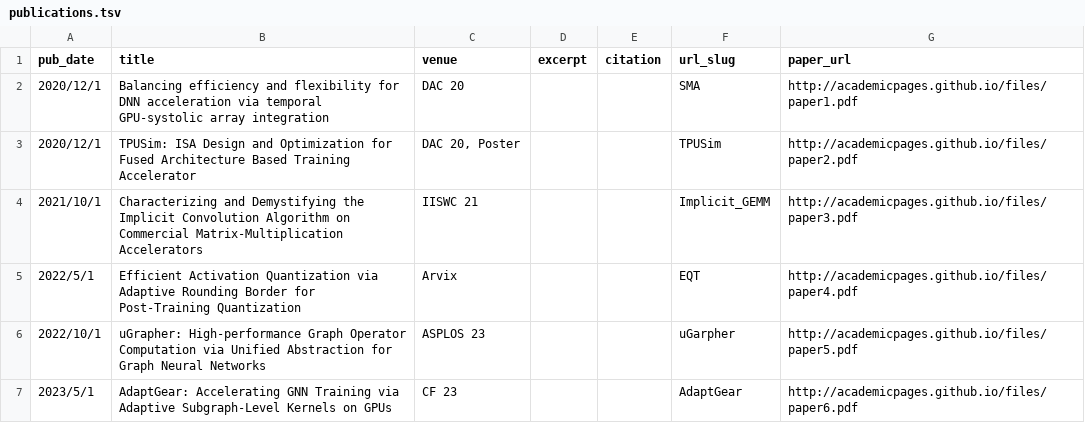
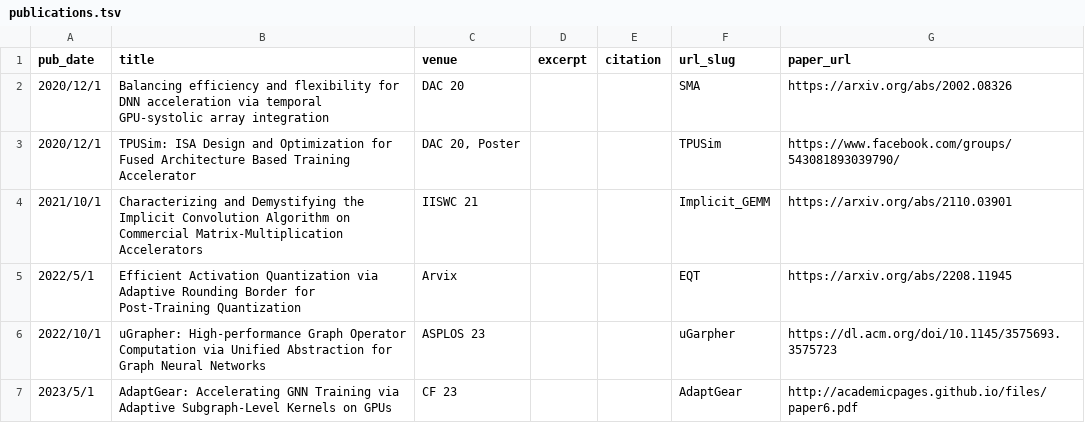
Before and after one commit to iquitap/iquitap.github.io, a TSV file: markdown_generator/publications.tsv, drawn as a sheet.

```diff
--- a/markdown_generator/publications.tsv
+++ b/markdown_generator/publications.tsv
@@ -1,7 +1,7 @@
 pub_date	title	venue	excerpt	citation	url_slug	paper_url
-2020/12/1	Balancing efficiency and flexibility for DNN acceleration via temporal GPU-systolic array integration	DAC 20			SMA	http://academicpages.github.io/files/paper1.pdf
-2020/12/1	TPUSim: ISA Design and Optimization for Fused Architecture Based Training Accelerator	"DAC 20, Poster"			TPUSim	http://academicpages.github.io/files/paper2.pdf
-2021/10/1	Characterizing and Demystifying the Implicit Convolution Algorithm on Commercial Matrix-Multiplication Accelerators	IISWC 21			Implicit_GEMM	http://academicpages.github.io/files/paper3.pdf
-2022/5/1	Efficient Activation Quantization via Adaptive Rounding Border for Post-Training Quantization	Arvix			EQT	http://academicpages.github.io/files/paper4.pdf
-2022/10/1	uGrapher: High-performance Graph Operator Computation via  Unified Abstraction for Graph Neural Networks	ASPLOS 23			uGarpher	http://academicpages.github.io/files/paper5.pdf
+2020/12/1	Balancing efficiency and flexibility for DNN acceleration via temporal GPU-systolic array integration	DAC 20			SMA	https://arxiv.org/abs/2002.08326
+2020/12/1	TPUSim: ISA Design and Optimization for Fused Architecture Based Training Accelerator	"DAC 20, Poster"			TPUSim	https://www.facebook.com/groups/543081893039790/
+2021/10/1	Characterizing and Demystifying the Implicit Convolution Algorithm on Commercial Matrix-Multiplication Accelerators	IISWC 21			Implicit_GEMM	https://arxiv.org/abs/2110.03901
+2022/5/1	Efficient Activation Quantization via Adaptive Rounding Border for Post-Training Quantization	Arvix			EQT	https://arxiv.org/abs/2208.11945
+2022/10/1	uGrapher: High-performance Graph Operator Computation via  Unified Abstraction for Graph Neural Networks	ASPLOS 23			uGarpher	https://dl.acm.org/doi/10.1145/3575693.3575723
 2023/5/1	AdaptGear: Accelerating GNN Training via Adaptive Subgraph-Level Kernels on GPUs	CF 23			AdaptGear	http://academicpages.github.io/files/paper6.pdf
```
Also changed, not shown: 8 other files.
